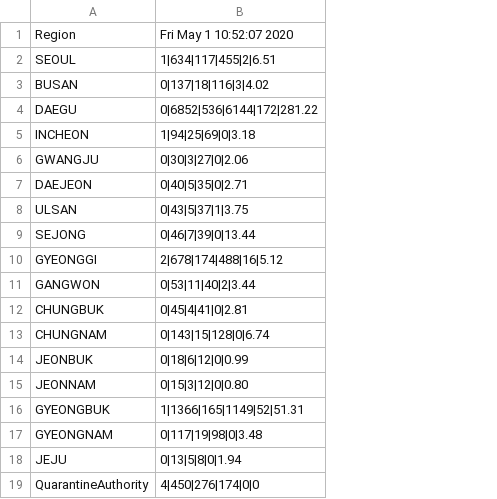
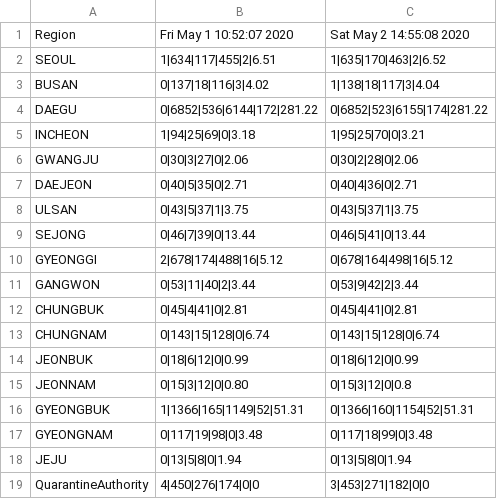
Before and after one commit to KKodiac/Covid19_Stats, a CSV file: Covid19/Data/Korea/covid_dat_kr_region.csv, drawn as a sheet; the diff names each change by its address in the sheet, - before the commit and + after, or states it on an @@ line.

```diff
--- a/Covid19/Data/Korea/covid_dat_kr_region.csv
+++ b/Covid19/Data/Korea/covid_dat_kr_region.csv
+column C, rows 1-19: Sat May 2 14:55:08 2020 | 1|635|170|463|2|6.52 | 1|138|18|117|3|4.04 | 0|6852|523|6155|174|281.22 | 1|95|25|70|0|3.21 | 0|30|2|28|0|2.06 | 0|40|4|36|0|2.71 | 0|43|5|37|1|3.75 | 0|46|5|41|0|13.44 | 0|678|164|498|16|5.12 | 0|53|9|42|2|3.44 | 0|45|4|41|0|2.81 | 0|143|15|128|0|6.74 | 0|18|6|12|0|0.99 | 0|15|3|12|0|0.8 | 0|1366|160|1154|52|51.31 | 0|117|18|99|0|3.48 | 0|13|5|8|0|1.94 | 3|453|271|182|0|0
```
Also changed, not shown: Covid19/Data/Korea/covid_dat_kr_total.csv, Covid19/Data/Korea/covid_dat_seoul.csv, 5 other files.
